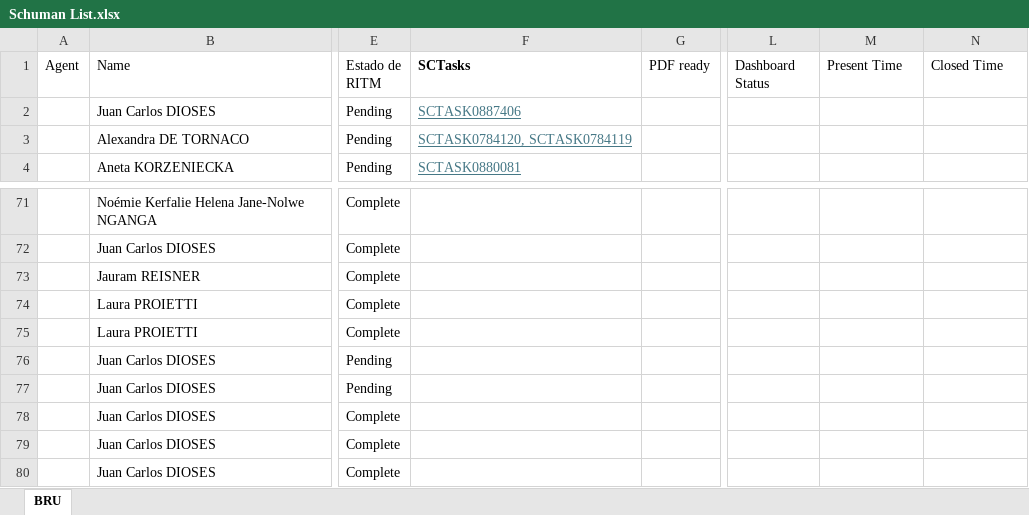
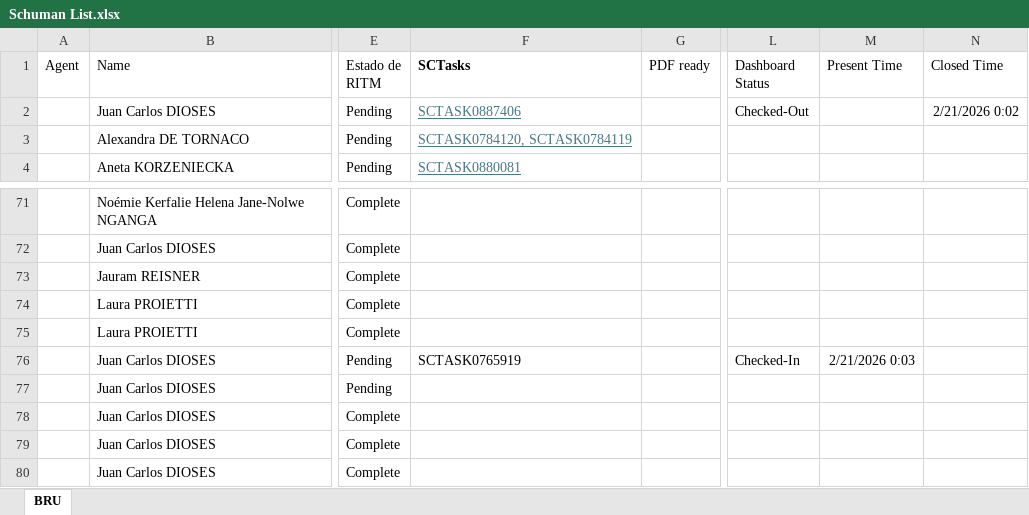
Before and after one commit to antoleod/Schuman, an Excel workbook: Schuman List.xlsx, sheet BRU, drawn as a sheet; only a part is shown, gaps mark what is left out; values as stored, in another font and other column widths than the file's, no borders; the diff names each change by its address in the sheet, - before the commit and + after, or states it on an @@ line.

```diff
--- a/Schuman List.xlsx (sheet BRU)
+++ b/Schuman List.xlsx (sheet BRU)
-L2 (Dashboard Status): (empty)
+L2 (Dashboard Status): Checked-Out
-N2 (Closed Time): (empty)
+N2 (Closed Time): 2/21/2026 0:02
-F76 (SCTasks): (empty)
+F76 (SCTasks): SCTASK0765919
-L76 (Dashboard Status): (empty)
+L76 (Dashboard Status): Checked-In
-M76 (Present Time): (empty)
+M76 (Present Time): 2/21/2026 0:03
```
Also changed, not shown: 23 other files.
